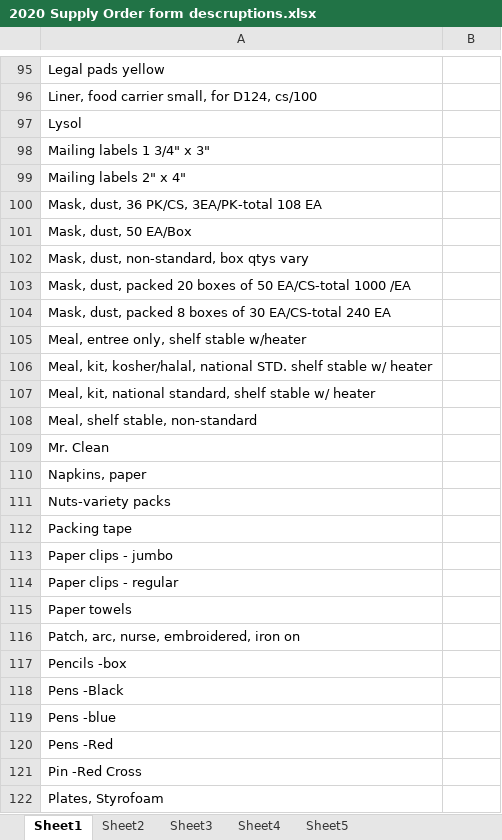
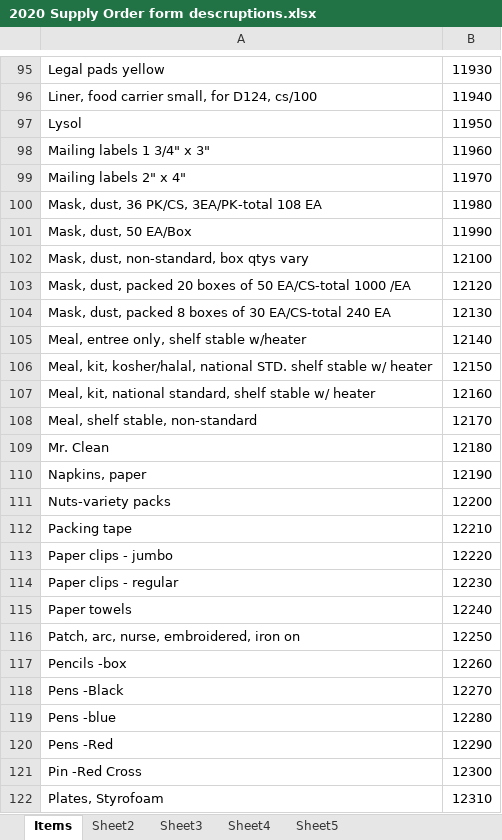
Before and after one commit to fmbellok/redcross, an Excel workbook: 2020 Supply Order form descruptions.xlsx, sheet Items, drawn as a sheet; only a part is shown, gaps mark what is left out; values as stored, in another font and other column widths than the file's, no borders; table styles not drawn; the diff covers the shown part only; the diff names each change by its address in the sheet, - before the commit and + after, or states it on an @@ line.

```diff
--- a/2020 Supply Order form descruptions.xlsx (sheet Items)
+++ b/2020 Supply Order form descruptions.xlsx (sheet Items)
-sheet tab: Sheet1
+sheet tab: Items
-B95: (empty)
+B95: 11930
-B96: (empty)
+B96: 11940
-B97: (empty)
+B97: 11950
-B98: (empty)
+B98: 11960
-B99: (empty)
+B99: 11970
-B100: (empty)
+B100: 11980
-B101: (empty)
+B101: 11990
-B102: (empty)
+B102: 12100
-B103: (empty)
+B103: 12120
-B104: (empty)
+B104: 12130
-B105: (empty)
+B105: 12140
-B106: (empty)
+B106: 12150
-B107: (empty)
+B107: 12160
-B108: (empty)
+B108: 12170
-B109: (empty)
+B109: 12180
-B110: (empty)
+B110: 12190
-B111: (empty)
+B111: 12200
-B112: (empty)
+B112: 12210
-B113: (empty)
+B113: 12220
-B114: (empty)
+B114: 12230
-B115: (empty)
+B115: 12240
-B116: (empty)
+B116: 12250
-B117: (empty)
+B117: 12260
-B118: (empty)
+B118: 12270
-B119: (empty)
+B119: 12280
-B120: (empty)
+B120: 12290
-B121: (empty)
+B121: 12300
-B122: (empty)
+B122: 12310
```
Also changed, not shown: 1 added row, 1 removed row and 156 edited cells elsewhere in this sheet.
